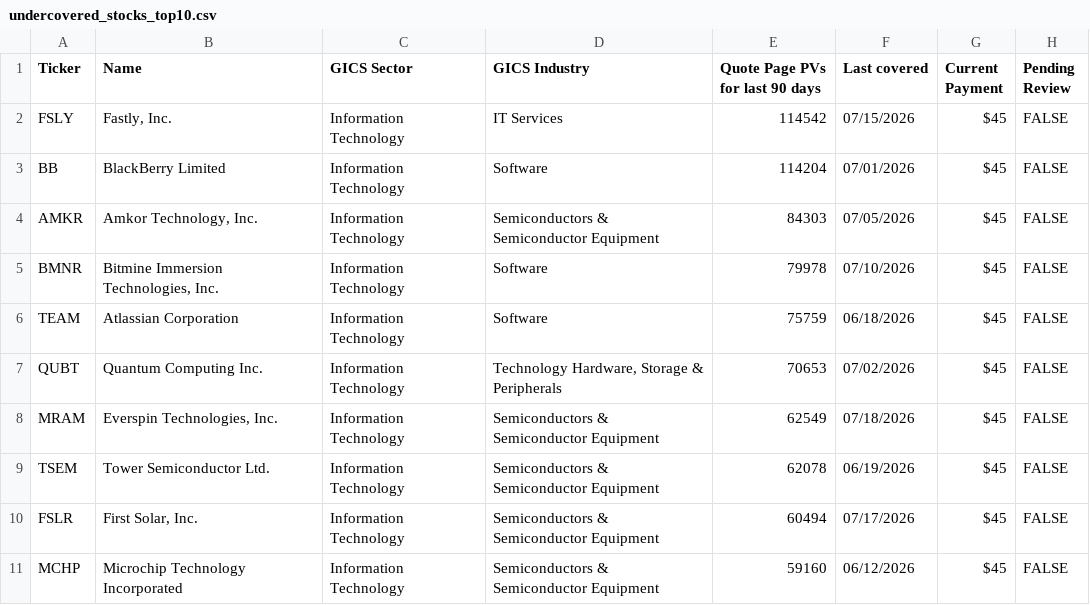
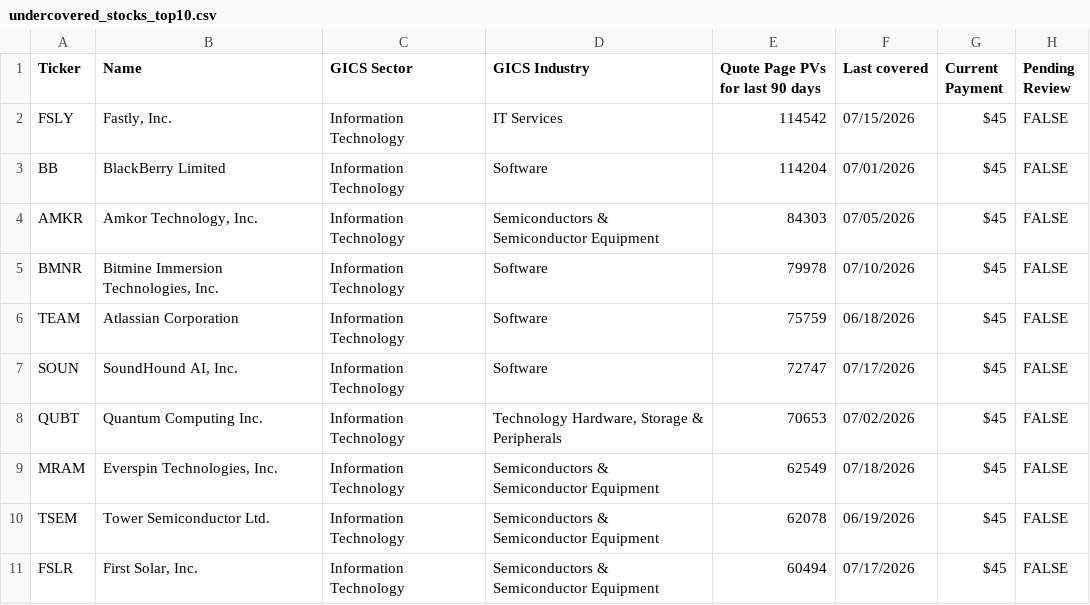
Before and after one commit to wail-shudar/SA-Scraper, a CSV file: data/undercovered_stocks_top10.csv, drawn as a sheet.

Commit message:
Update top 10 stock snapshot [skip ci]

```diff
--- a/data/undercovered_stocks_top10.csv
+++ b/data/undercovered_stocks_top10.csv
@@ -6,2 +6,3 @@ BMNR,"Bitmine Immersion Technologies, Inc.",Information Technology,Software,7997
 TEAM,Atlassian Corporation,Information Technology,Software,75759,06/18/2026,$45,FALSE
+SOUN,"SoundHound AI, Inc.",Information Technology,Software,72747,07/17/2026,$45,FALSE
 QUBT,Quantum Computing Inc.,Information Technology,"Technology Hardware, Storage & Peripherals",70653,07/02/2026,$45,FALSE
@@ -10,2 +11 @@ TSEM,Tower Semiconductor Ltd.,Information Technology,Semiconductors & Semiconduc
 FSLR,"First Solar, Inc.",Information Technology,Semiconductors & Semiconductor Equipment,60494,07/17/2026,$45,FALSE
-MCHP,Microchip Technology Incorporated,Information Technology,Semiconductors & Semiconductor Equipment,59160,06/12/2026,$45,FALSE
```
